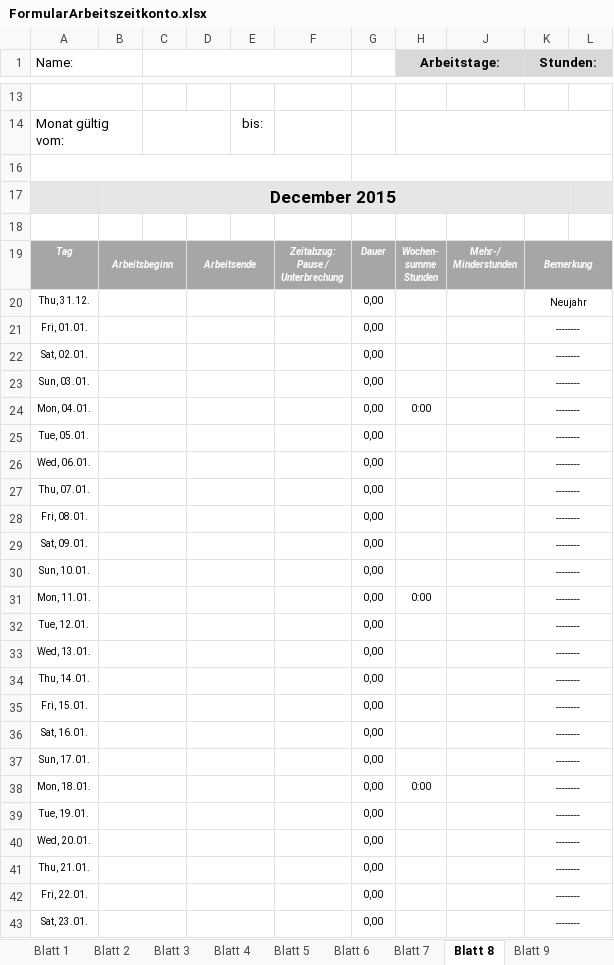
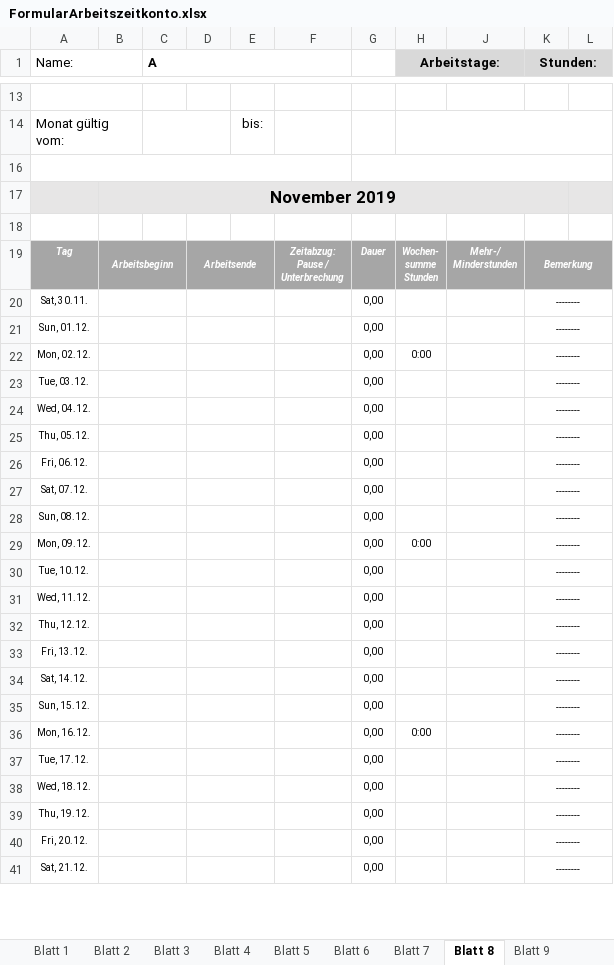
Before and after one commit to SmithyW/WebEngineeringSS23, an Excel workbook: Mockup/FormularArbeitszeitkonto.xlsx, sheet Blatt 8, drawn as a sheet; only a part is shown, gaps mark what is left out; values as stored, in another font and other column widths than the file's, no borders; charts and pictures and conditional formats not drawn; removed rows and columns are numbered as before the commit, all else as after; the diff covers the shown part only; the diff names each change by its address in the sheet, - before the commit and + after, or states it on an @@ line.

```diff
--- a/Mockup/FormularArbeitszeitkonto.xlsx (sheet Blatt 8)
+++ b/Mockup/FormularArbeitszeitkonto.xlsx (sheet Blatt 8)
-C1: (empty)
+C1: A
-B17: December 2015
+B17: November 2019
-row 20: Thu, 31.12. |  |  |  |  |  | 0,00 |  |  | Neujahr
-row 21: Fri, 01.01. |  |  |  |  |  | 0,00 |  |  | --------
-A20 (Name:): Sat, 02.01.
+A20 (Name:): Sat, 30.11.
-A21 (Name:): Sun, 03.01.
+A21 (Name:): Sun, 01.12.
-A22 (Name:): Mon, 04.01.
+A22 (Name:): Mon, 02.12.
-A23 (Name:): Tue, 05.01.
+A23 (Name:): Tue, 03.12.
-A24 (Name:): Wed, 06.01.
+A24 (Name:): Wed, 04.12.
-A25 (Name:): Thu, 07.01.
+A25 (Name:): Thu, 05.12.
-A26 (Name:): Fri, 08.01.
+A26 (Name:): Fri, 06.12.
-A27 (Name:): Sat, 09.01.
+A27 (Name:): Sat, 07.12.
-A28 (Name:): Sun, 10.01.
+A28 (Name:): Sun, 08.12.
-A29 (Name:): Mon, 11.01.
+A29 (Name:): Mon, 09.12.
-A30 (Name:): Tue, 12.01.
+A30 (Name:): Tue, 10.12.
-A31 (Name:): Wed, 13.01.
+A31 (Name:): Wed, 11.12.
-A32 (Name:): Thu, 14.01.
+A32 (Name:): Thu, 12.12.
-A33 (Name:): Fri, 15.01.
+A33 (Name:): Fri, 13.12.
-A34 (Name:): Sat, 16.01.
+A34 (Name:): Sat, 14.12.
-A35 (Name:): Sun, 17.01.
+A35 (Name:): Sun, 15.12.
-A36 (Name:): Mon, 18.01.
+A36 (Name:): Mon, 16.12.
-A37 (Name:): Tue, 19.01.
+A37 (Name:): Tue, 17.12.
-A38 (Name:): Wed, 20.01.
+A38 (Name:): Wed, 18.12.
-A39 (Name:): Thu, 21.01.
+A39 (Name:): Thu, 19.12.
-A40 (Name:): Fri, 22.01.
+A40 (Name:): Fri, 20.12.
-A41 (Name:): Sat, 23.01.
+A41 (Name:): Sat, 21.12.
```
Also changed, not shown: 3 added rows, 1 removed row and 10 edited cells elsewhere in this sheet, sheet Blatt 1, sheet Blatt 11, sheet Blatt 12, sheet Blatt 7, sheet Blatt 9, sheet Blatt 10, 5 more sheets, formulas that keep their value, hidden cells, charts or pictures, 8 other files.
